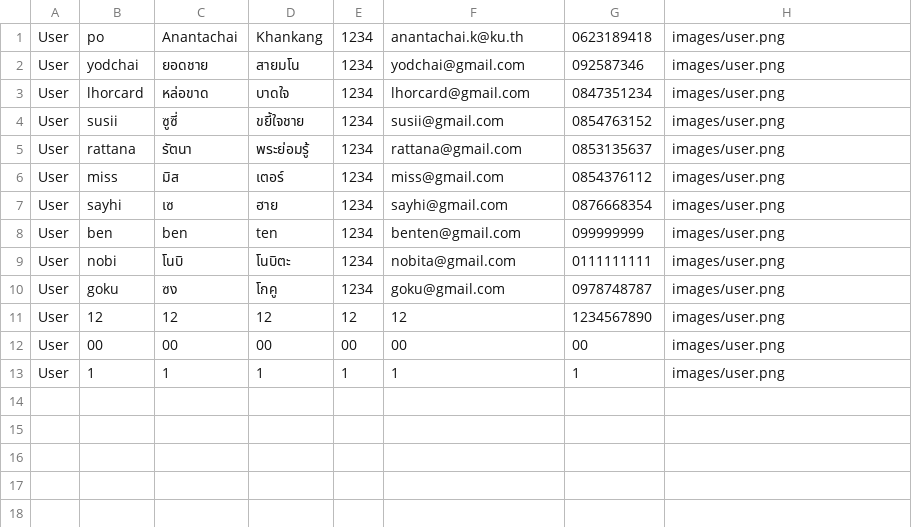
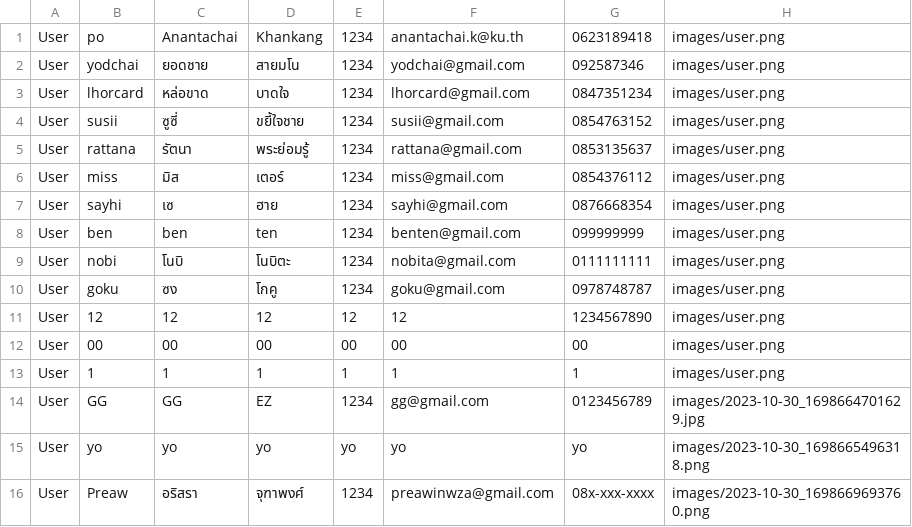
Before and after one commit to Anantachaipo/SA_Project, a CSV file: file_csv/user.csv, drawn as a sheet; the diff names each change by its address in the sheet, - before the commit and + after, or states it on an @@ line.

```diff
--- a/file_csv/user.csv
+++ b/file_csv/user.csv
+row 14: User | GG | GG | EZ | 1234 | gg@gmail.com | 0123456789 | images/2023-10-30_1698664701629.jpg
+row 15: User | yo | yo | yo | yo | yo | yo | images/2023-10-30_1698665496318.png
+row 16: User | Preaw | อริสรา | จุฑาพงศ์ | 1234 | preawinwza@gmail.com | 08x-xxx-xxxx | images/2023-10-30_1698669693760.png
```
Also changed, not shown: 38 other files.
